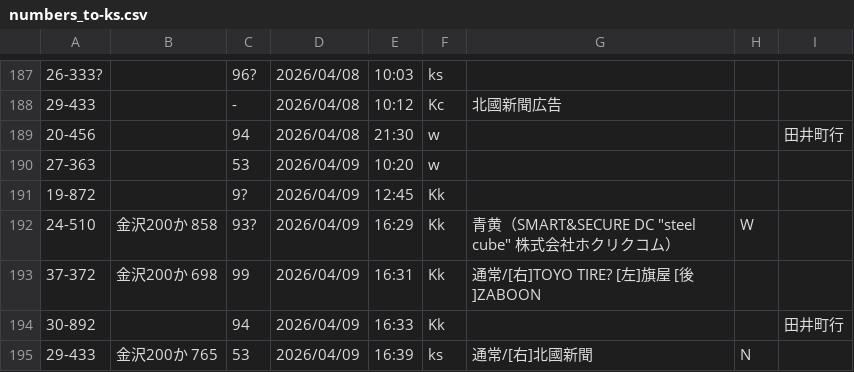
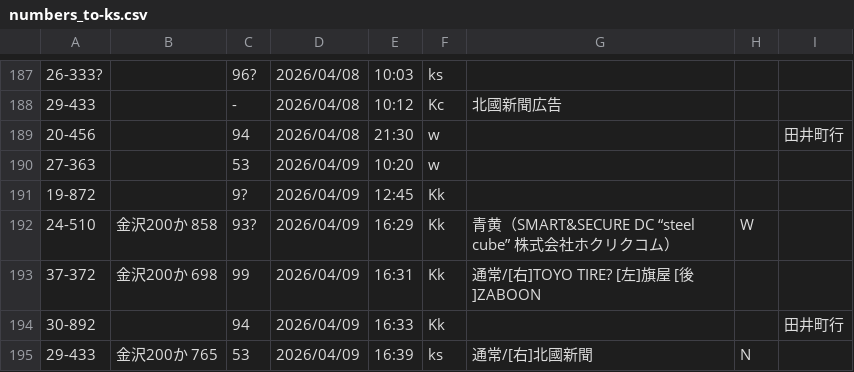
Before and after one commit to Ichihai1415/ichihai.dev, a CSV file: webapp/hokutetsu-bus/numbers_to-ks.csv, drawn as a sheet; only a part is shown, gaps mark what is left out.

```diff
--- a/webapp/hokutetsu-bus/numbers_to-ks.csv
+++ b/webapp/hokutetsu-bus/numbers_to-ks.csv
@@ -191,3 +191,3 @@
 19-872,,9?,2026/04/09,12:45,Kk,,,
-24-510,金沢200か 858,93?,2026/04/09,16:29,Kk,青黄（SMART&SECURE DC "steel cube" 株式会社ホクリクコム）,W,
+24-510,金沢200か 858,93?,2026/04/09,16:29,Kk,青黄（SMART&SECURE DC “steel cube” 株式会社ホクリクコム）,W,
 37-372,金沢200か 698,99,2026/04/09,16:31,Kk,通常/[右]TOYO TIRE? [左]旗屋 [後]ZABOON,,
```
Also changed, not shown: webapp/hokutetsu-bus/numbers_to-ku.csv.
